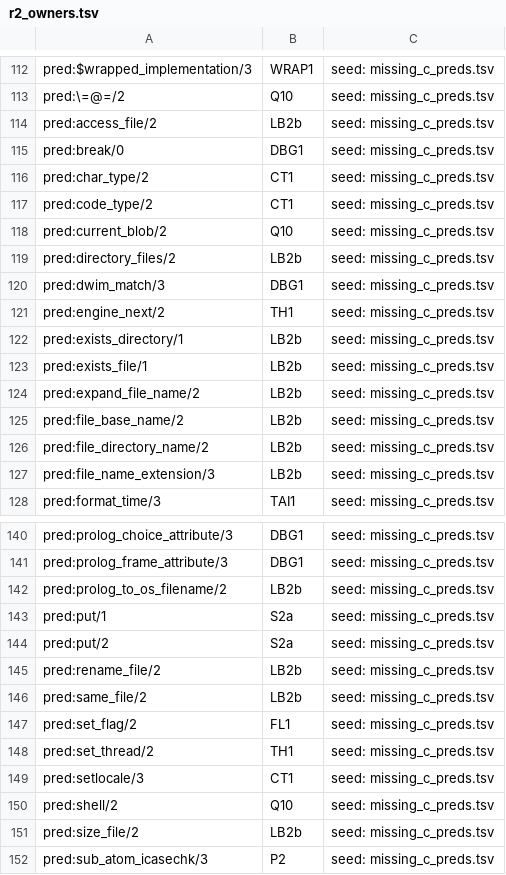
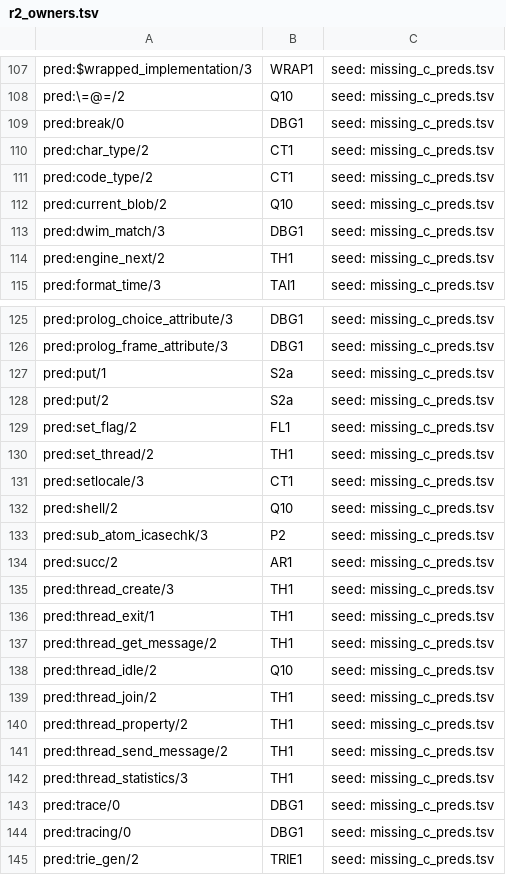
Before and after one commit to CognitiveSubstratesAI/LogicKernel, a TSV file: docs/r2_owners.tsv, drawn as a sheet; only a part is shown, gaps mark what is left out; the shorter side is filled out with more unchanged rows; the diff covers the shown part only; the diff names each change by its address in the sheet, - before the commit and + after, or states it on an @@ line.

```diff
--- a/docs/r2_owners.tsv
+++ b/docs/r2_owners.tsv
-row 114: pred:access_file/2 | LB2b | seed: missing_c_preds.tsv
-row 119: pred:directory_files/2 | LB2b | seed: missing_c_preds.tsv
-row 122: pred:exists_directory/1 | LB2b | seed: missing_c_preds.tsv
-row 123: pred:exists_file/1 | LB2b | seed: missing_c_preds.tsv
-row 124: pred:expand_file_name/2 | LB2b | seed: missing_c_preds.tsv
-row 125: pred:file_base_name/2 | LB2b | seed: missing_c_preds.tsv
-row 126: pred:file_directory_name/2 | LB2b | seed: missing_c_preds.tsv
-row 127: pred:file_name_extension/3 | LB2b | seed: missing_c_preds.tsv
-row 142: pred:prolog_to_os_filename/2 | LB2b | seed: missing_c_preds.tsv
-row 145: pred:rename_file/2 | LB2b | seed: missing_c_preds.tsv
-row 146: pred:same_file/2 | LB2b | seed: missing_c_preds.tsv
-row 151: pred:size_file/2 | LB2b | seed: missing_c_preds.tsv
```
Also changed, not shown: 8 removed rows elsewhere in this file, 1 other file.
